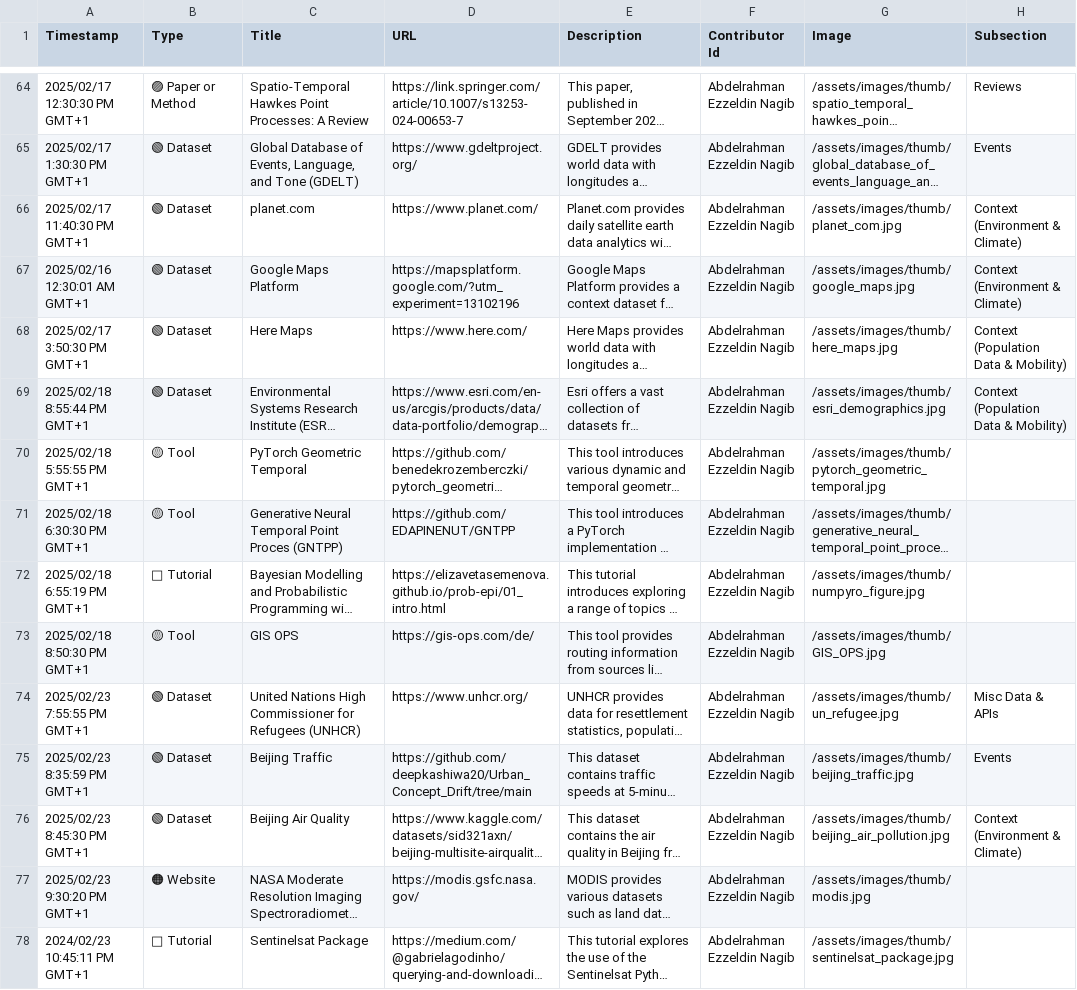
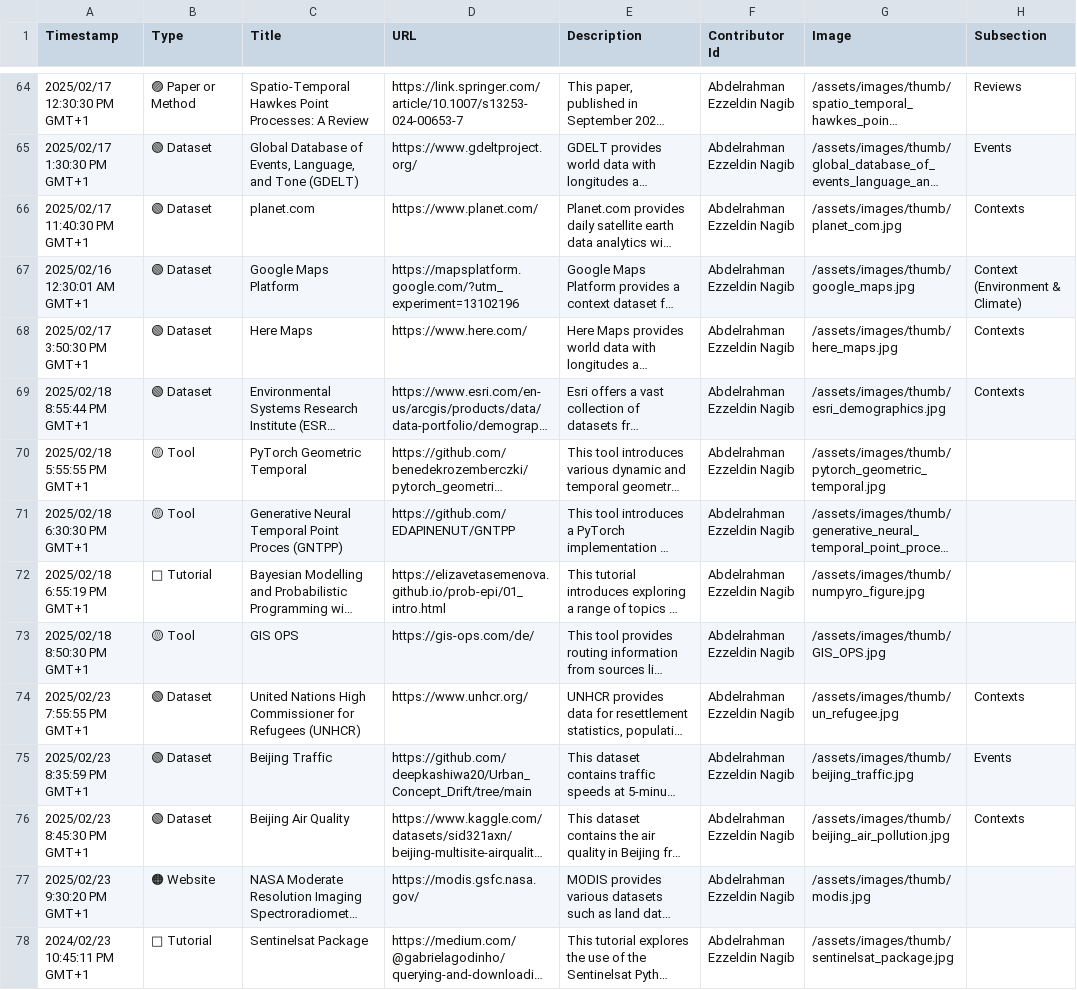
Before and after one commit to events2025/events2025.github.io, a CSV file: data/Add Item to "Events in Context" Knowledge Base.csv, drawn as a sheet; only a part is shown, gaps mark what is left out; long unchanged cells end in …; the diff covers the shown part only; the diff names each change by its address in the sheet, - before the commit and + after, or states it on an @@ line.

Commit message:
Update Add Item to "Events in Context" Knowledge Base.csv

```diff
--- a/data/Add Item to "Events in Context" Knowledge Base.csv
+++ b/data/Add Item to "Events in Context" Knowledge Base.csv
-H66 (Subsection): Context (Environment & Climate)
+H66 (Subsection): Contexts
-H68:H69 (Subsection): Context (Population Data & Mobility)
+H68:H69 (Subsection): Contexts
-H74 (Subsection): Misc Data & APIs
+H74 (Subsection): Contexts
-H76 (Subsection): Context (Environment & Climate)
+H76 (Subsection): Contexts
```
Also changed, not shown: 24 edited cells elsewhere in this file.
